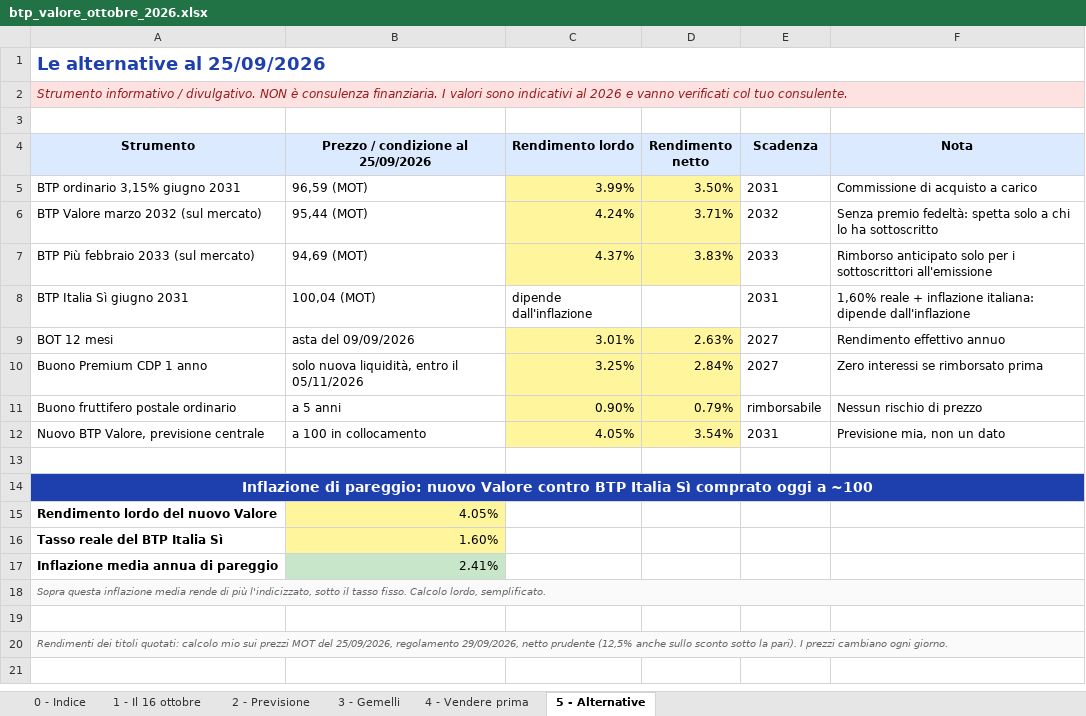
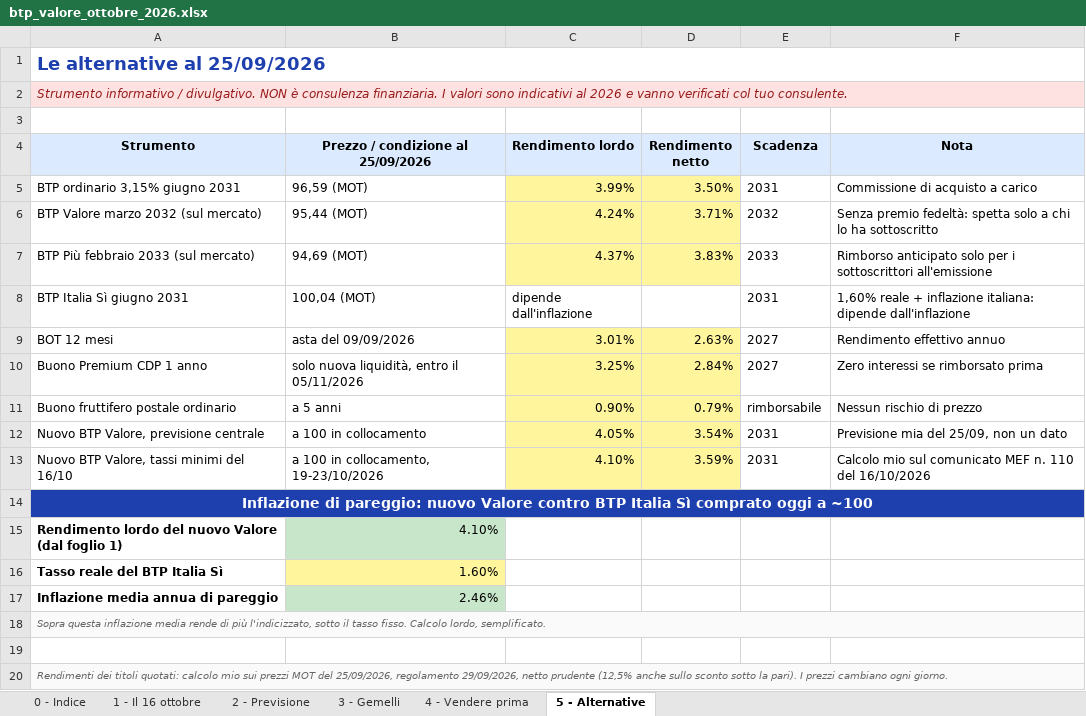
Before and after one commit to marcofire-it/marco-fire-simulatori, an Excel workbook: simulatori/btp_valore_ottobre_2026.xlsx, sheet 5 - Alternative, drawn as a sheet; values as stored, in another font and other column widths than the file's, no borders; removed rows and columns are numbered as before the commit, all else as after; the diff names each change by its address in the sheet, - before the commit and + after, or states it on an @@ line.

Commit message:
Release btp_valore_ottobre_2026.xlsx: video YouTube live

```diff
--- a/simulatori/btp_valore_ottobre_2026.xlsx (sheet 5 - Alternative)
+++ b/simulatori/btp_valore_ottobre_2026.xlsx (sheet 5 - Alternative)
-F12 (Nota): Previsione mia, non un dato
+F12 (Nota): Previsione mia del 25/09, non un dato
-row 13: (empty)
+row 13: Nuovo BTP Valore, tassi minimi del 16/10 | a 100 in collocamento, 19-23/10/2026 | 4.10% | 3.59% | 2031 | Calcolo mio sul comunicato MEF n. 110 del 16/10/2026
-C13:D13 fill: none
+C13:D13 fill: #FFF59D
-row 15: Rendimento lordo del nuovo Valore | 4.05%
+row 15: Rendimento lordo del nuovo Valore (dal foglio 1) | 4.10%
-B17: 2.41%
+B17: 2.46%
```
Also changed, not shown: sheet 4 - Vendere prima, sheet 1 - Il 16 ottobre, sheet 3 - Gemelli.
